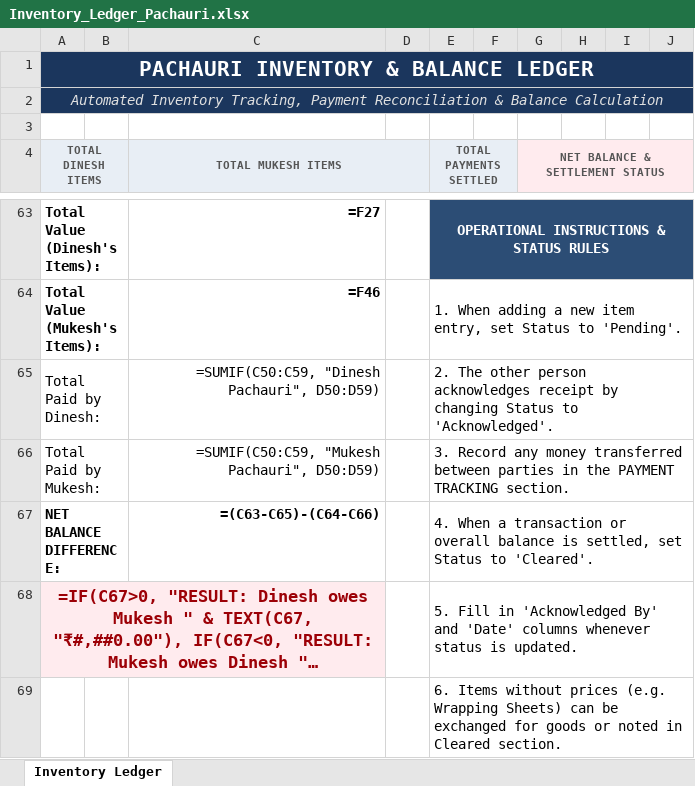
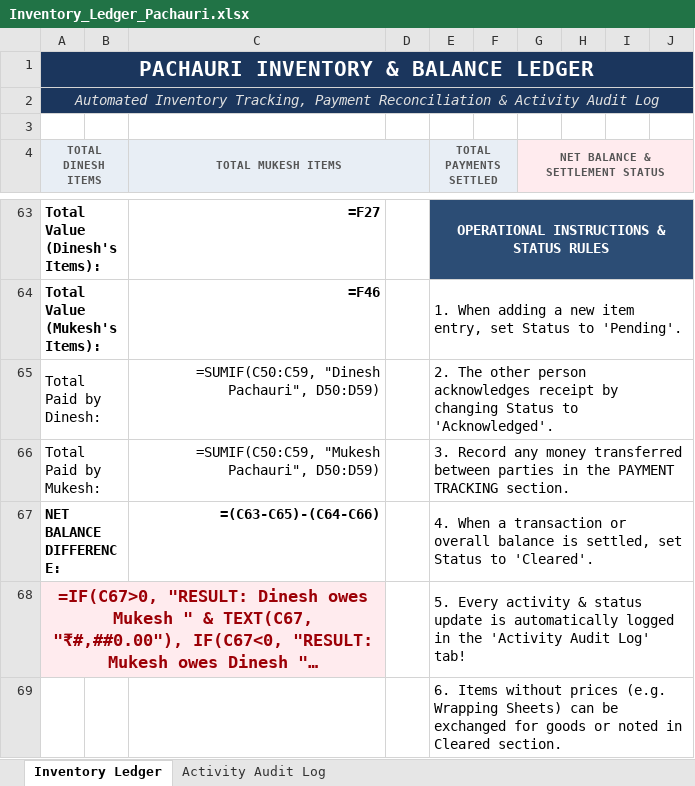
Before and after one commit to rishabh-pachauri/pachauri-inventory-ledger, an Excel workbook: Inventory_Ledger_Pachauri.xlsx, sheet Inventory Ledger, drawn as a sheet; only a part is shown, gaps mark what is left out; long unchanged cells end in …; values as stored, in another font and other column widths than the file's, no borders; formulas without a stored value are shown as written; conditional formats not drawn; the diff names each change by its address in the sheet, - before the commit and + after, or states it on an @@ line.

Commit message:
Add activity audit logging system, operator context switcher, and Excel log worksheet

```diff
--- a/Inventory_Ledger_Pachauri.xlsx (sheet Inventory Ledger)
+++ b/Inventory_Ledger_Pachauri.xlsx (sheet Inventory Ledger)
+sheet tab: Activity Audit Log
-A2 (TOTAL DINESH ITEMS): …Reconciliation & Balance Calculation
+A2 (TOTAL DINESH ITEMS): …Reconciliation & Activity Audit Log
-E68 (TOTAL PAYMENTS SETTLED): 5. Fill in 'Acknowledged By' and 'Date' columns whenever status is updated.
+E68 (TOTAL PAYMENTS SETTLED): 5. Every activity & status update is automatically logged in the 'Activity Audit Log' tab!
```
Also changed, not shown: 4 other files.
